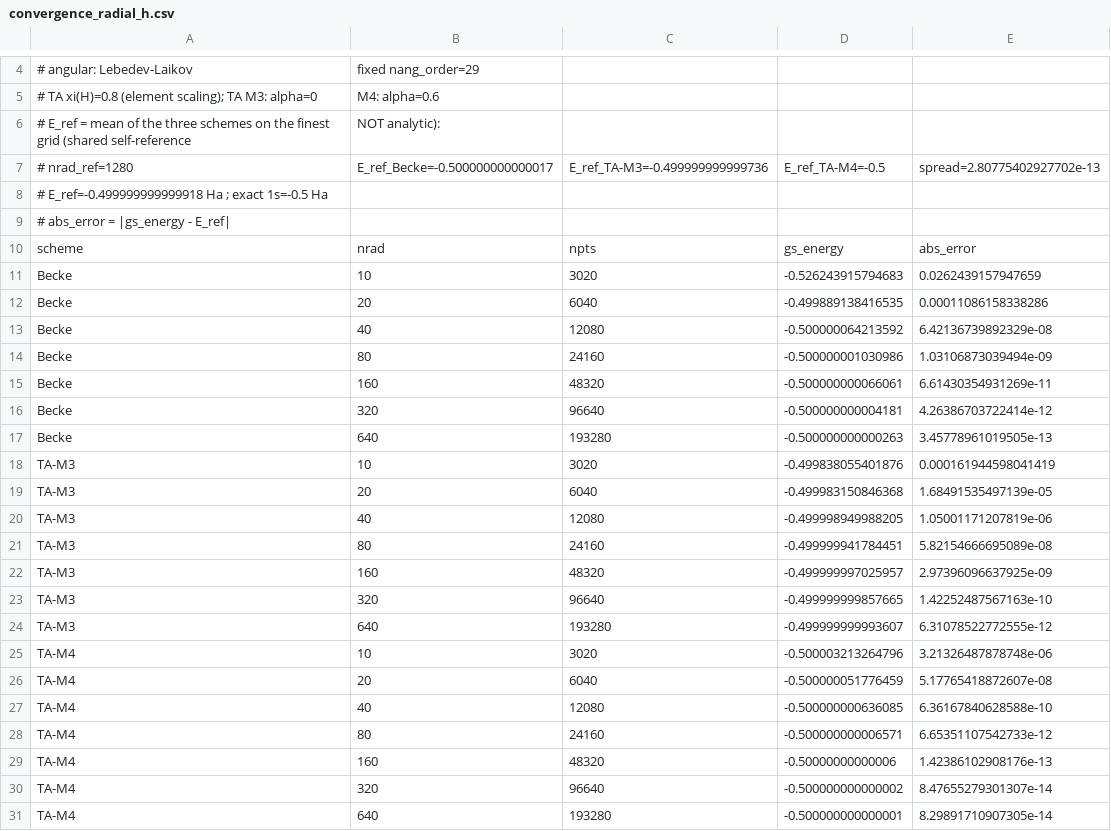
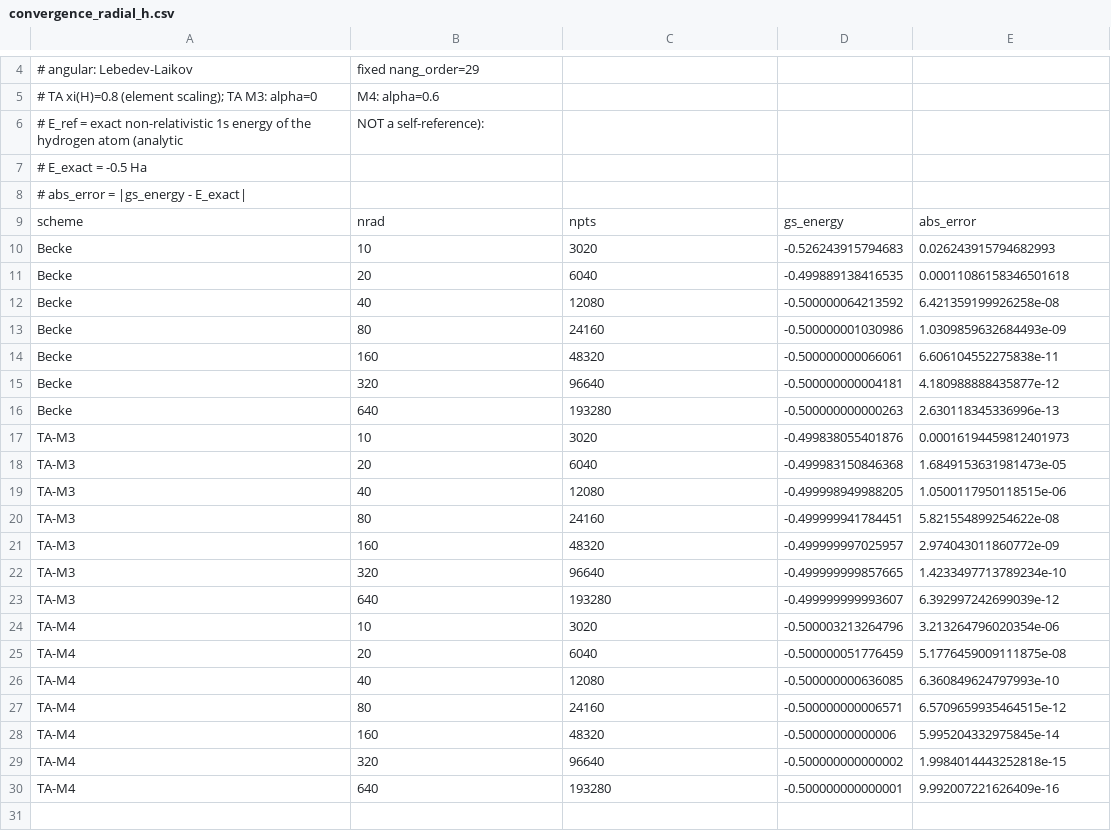
Before and after one commit to bobschreiner/NuKEXC, a CSV file: latex/Data/convergence_radial_h.csv, drawn as a sheet; only a part is shown, gaps mark what is left out.

Commit message:
fixing benchmarks and updatating latex

```diff
--- a/latex/Data/convergence_radial_h.csv
+++ b/latex/Data/convergence_radial_h.csv
@@ -5,27 +5,26 @@
 # TA xi(H)=0.8 (element scaling); TA M3: alpha=0, M4: alpha=0.6
-# E_ref = mean of the three schemes on the finest grid (shared self-reference, NOT analytic):
-#   nrad_ref=1280, E_ref_Becke=-0.500000000000017, E_ref_TA-M3=-0.499999999999736, E_ref_TA-M4=-0.5, spread=2.80775402927702e-13
-#   E_ref=-0.499999999999918 Ha ; exact 1s=-0.5 Ha
-# abs_error = |gs_energy - E_ref|
+# E_ref = exact non-relativistic 1s energy of the hydrogen atom (analytic, NOT a self-reference):
+#   E_exact = -0.5 Ha
+# abs_error = |gs_energy - E_exact|
 scheme,nrad,npts,gs_energy,abs_error
-Becke,10,3020,-0.526243915794683,0.0262439157947659
-Becke,20,6040,-0.499889138416535,0.00011086158338286
-Becke,40,12080,-0.500000064213592,6.42136739892329e-08
-Becke,80,24160,-0.500000001030986,1.03106873039494e-09
-Becke,160,48320,-0.500000000066061,6.61430354931269e-11
-Becke,320,96640,-0.500000000004181,4.26386703722414e-12
-Becke,640,193280,-0.500000000000263,3.45778961019505e-13
-TA-M3,10,3020,-0.499838055401876,0.000161944598041419
-TA-M3,20,6040,-0.499983150846368,1.68491535497139e-05
-TA-M3,40,12080,-0.499998949988205,1.05001171207819e-06
-TA-M3,80,24160,-0.499999941784451,5.82154666695089e-08
-TA-M3,160,48320,-0.499999997025957,2.97396096637925e-09
-TA-M3,320,96640,-0.499999999857665,1.42252487567163e-10
-TA-M3,640,193280,-0.499999999993607,6.31078522772555e-12
-TA-M4,10,3020,-0.500003213264796,3.21326487878748e-06
-TA-M4,20,6040,-0.500000051776459,5.17765418872607e-08
-TA-M4,40,12080,-0.500000000636085,6.36167840628588e-10
-TA-M4,80,24160,-0.500000000006571,6.65351107542733e-12
-TA-M4,160,48320,-0.50000000000006,1.42386102908176e-13
-TA-M4,320,96640,-0.500000000000002,8.47655279301307e-14
-TA-M4,640,193280,-0.500000000000001,8.29891710907305e-14
+Becke,10,3020,-0.526243915794683,0.026243915794682993
+Becke,20,6040,-0.499889138416535,0.00011086158346501618
+Becke,40,12080,-0.500000064213592,6.421359199926258e-08
+Becke,80,24160,-0.500000001030986,1.0309859632684493e-09
+Becke,160,48320,-0.500000000066061,6.606104552275838e-11
+Becke,320,96640,-0.500000000004181,4.180988888435877e-12
+Becke,640,193280,-0.500000000000263,2.630118345336996e-13
+TA-M3,10,3020,-0.499838055401876,0.00016194459812401973
+TA-M3,20,6040,-0.499983150846368,1.6849153631981473e-05
+TA-M3,40,12080,-0.499998949988205,1.0500117950118515e-06
+TA-M3,80,24160,-0.499999941784451,5.821554899254622e-08
+TA-M3,160,48320,-0.499999997025957,2.974043011860772e-09
+TA-M3,320,96640,-0.499999999857665,1.4233497713789234e-10
+TA-M3,640,193280,-0.499999999993607,6.392997242699039e-12
+TA-M4,10,3020,-0.500003213264796,3.213264796020354e-06
+TA-M4,20,6040,-0.500000051776459,5.1776459009111875e-08
+TA-M4,40,12080,-0.500000000636085,6.360849624797993e-10
+TA-M4,80,24160,-0.500000000006571,6.5709659935464515e-12
+TA-M4,160,48320,-0.50000000000006,5.995204332975845e-14
+TA-M4,320,96640,-0.500000000000002,1.9984014443252818e-15
+TA-M4,640,193280,-0.500000000000001,9.992007221626409e-16
```
Also changed, not shown: 29 other files.
